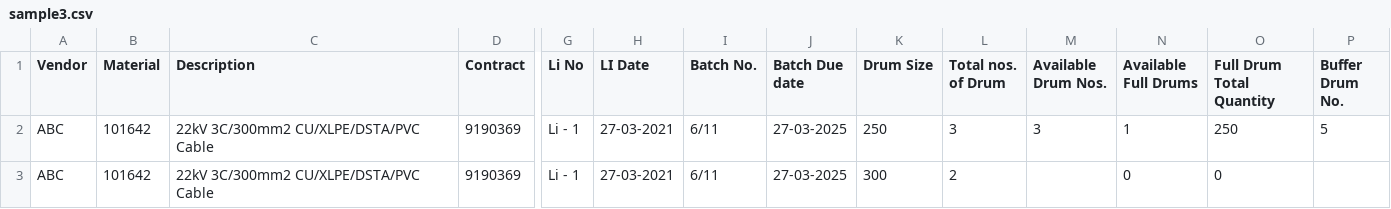
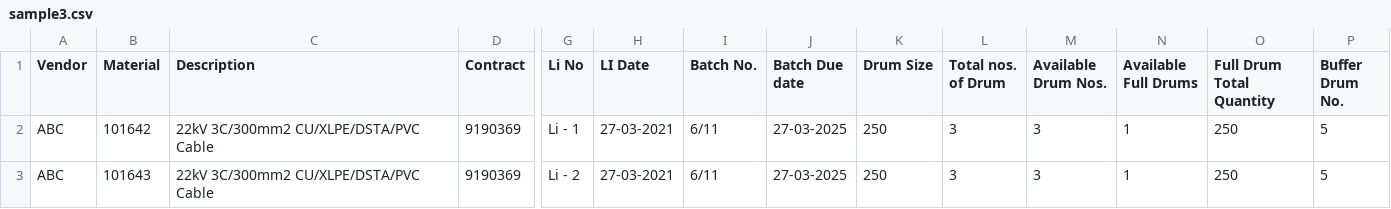
Before and after one commit to khaifazil/VMIStockUpload, a CSV file: application/sample3.csv, drawn as a sheet; only a part is shown, gaps mark what is left out; removed rows and columns are numbered as before the commit, all else as after; rows hold the shown columns only; the diff names each change by its address in the sheet, - before the commit and + after, or states it on an @@ line.

```diff
--- a/application/sample3.csv
+++ b/application/sample3.csv
-row 3: ABC | 101642 | 22kV 3C/300mm2 CU/XLPE/DSTA/PVC Cable | 9190369 | Li - 1 | 27-03-2021 | 6/11 | 27-03-2025 | 300 | 2 |  | 0 | 0
+row 3: ABC | 101643 | 22kV 3C/300mm2 CU/XLPE/DSTA/PVC Cable | 9190369 | Li - 2 | 27-03-2021 | 6/11 | 27-03-2025 | 250 | 3 | 3 | 1 | 250 | 5
```
Also changed, not shown: 5 other files.
